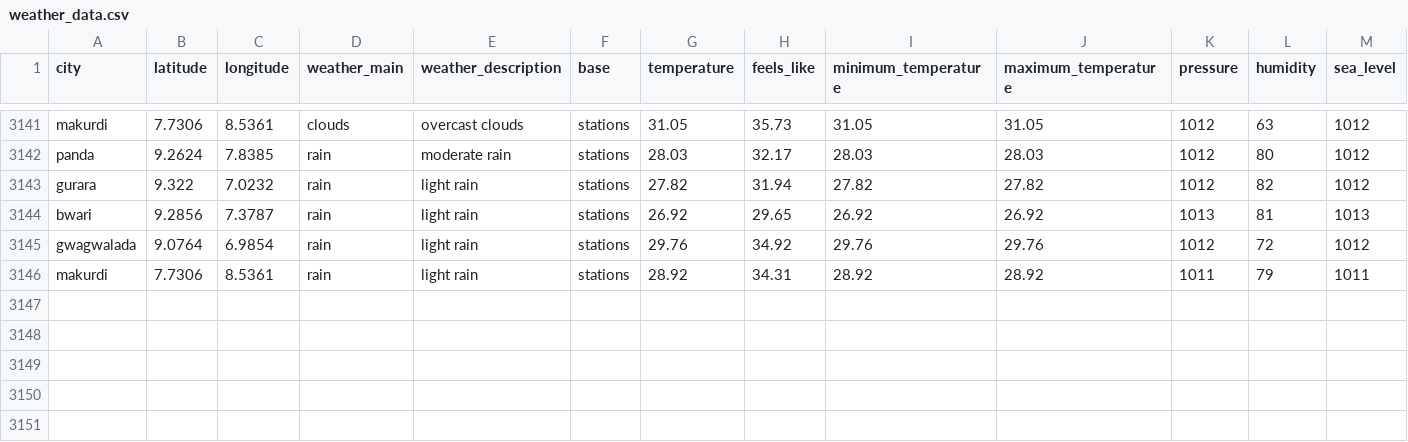
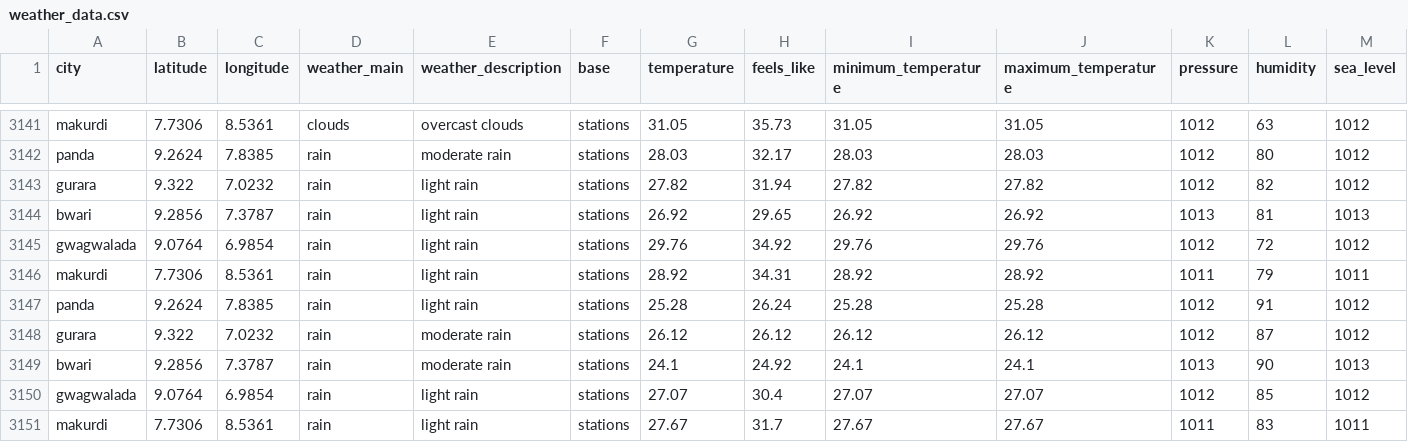
Before and after one commit to Jeremiahameh/weather-etl-project, a CSV file: weather_data.csv, drawn as a sheet; only a part is shown, gaps mark what is left out; rows hold the shown columns only; the diff names each change by its address in the sheet, - before the commit and + after, or states it on an @@ line.

```diff
--- a/weather_data.csv
+++ b/weather_data.csv
+row 3147: panda | 9.2624 | 7.8385 | rain | light rain | stations | 25.28 | 26.24 | 25.28 | 25.28 | 1012 | 91 | 1012
+row 3148: gurara | 9.322 | 7.0232 | rain | moderate rain | stations | 26.12 | 26.12 | 26.12 | 26.12 | 1012 | 87 | 1012
+row 3149: bwari | 9.2856 | 7.3787 | rain | moderate rain | stations | 24.1 | 24.92 | 24.1 | 24.1 | 1013 | 90 | 1013
+row 3150: gwagwalada | 9.0764 | 6.9854 | rain | light rain | stations | 27.07 | 30.4 | 27.07 | 27.07 | 1012 | 85 | 1012
+row 3151: makurdi | 7.7306 | 8.5361 | rain | light rain | stations | 27.67 | 31.7 | 27.67 | 27.67 | 1011 | 83 | 1011
```
